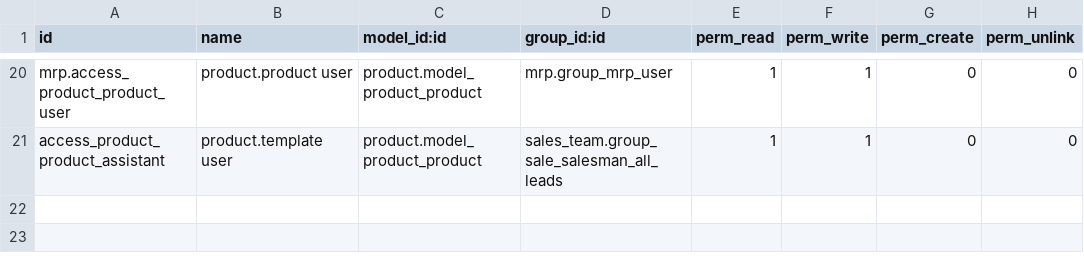
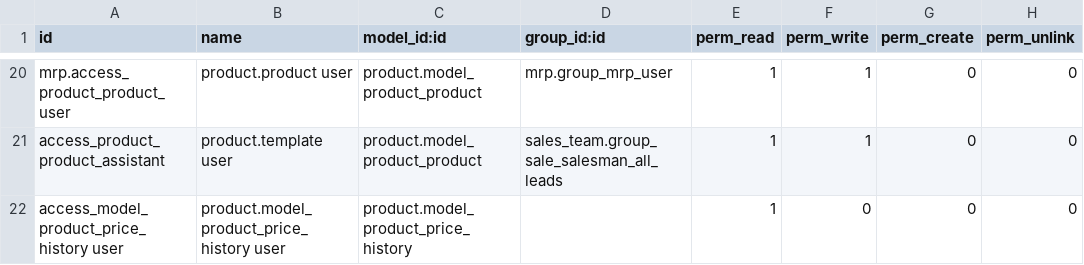
Before and after one commit to iverson2937/linklovingaddons, a CSV file: linkloving_custom_auth/security/ir.model.access.csv, drawn as a sheet; only a part is shown, gaps mark what is left out; the diff names each change by its address in the sheet, - before the commit and + after, or states it on an @@ line.

Commit message:
update rule

```diff
--- a/linkloving_custom_auth/security/ir.model.access.csv
+++ b/linkloving_custom_auth/security/ir.model.access.csv
+row 22: access_model_product_price_history user | product.model_product_price_history user | product.model_product_price_history |  | 1 | 0 | 0 | 0
```
